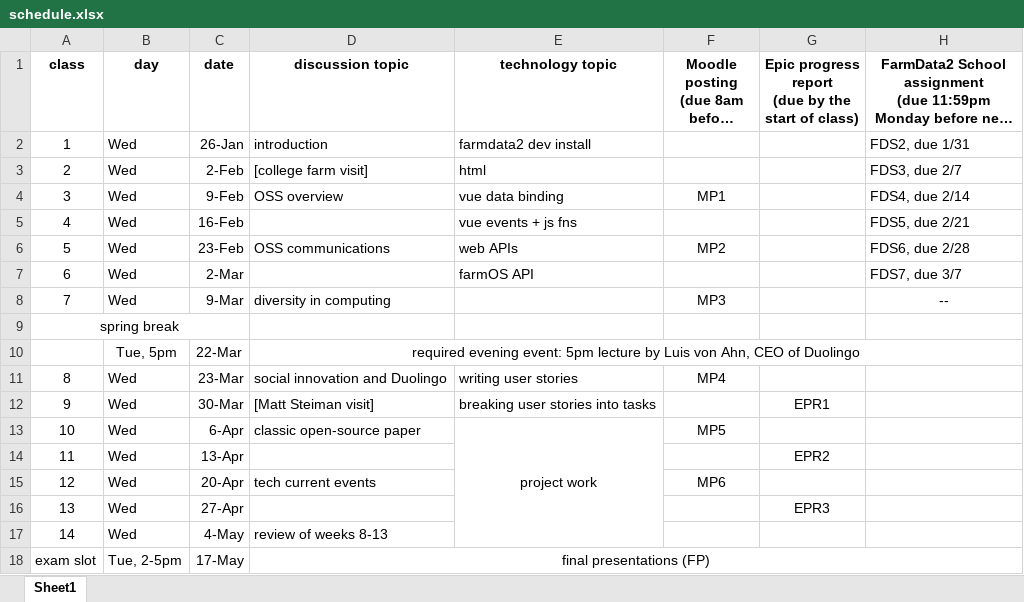
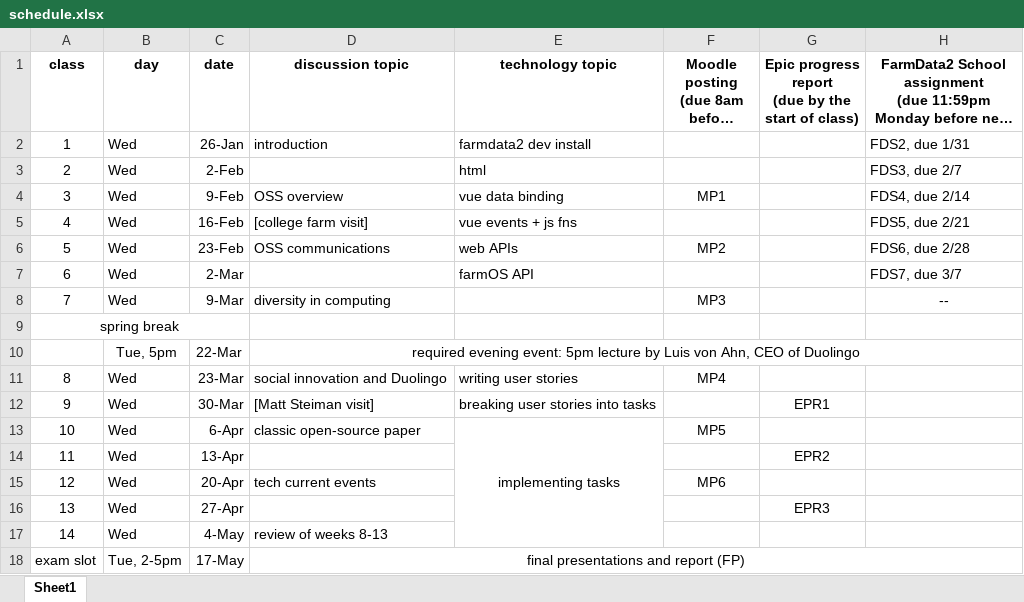
Before and after one commit to dickinson-comp290-sp2023/web, an Excel workbook: schedule.xlsx, sheet Sheet1, drawn as a sheet; long unchanged cells end in …; values as stored, in another font and other column widths than the file's, no borders; the diff names each change by its address in the sheet, - before the commit and + after, or states it on an @@ line.

Commit message:
update schedule

```diff
--- a/schedule.xlsx (sheet Sheet1)
+++ b/schedule.xlsx (sheet Sheet1)
-D3 (discussion topic): [college farm visit]
+D3 (discussion topic): (empty)
-D5 (discussion topic): (empty)
+D5 (discussion topic): [college farm visit]
-E13 (technology topic): project work
+E13 (technology topic): implementing tasks
-D18 (discussion topic): final presentations (FP)
+D18 (discussion topic): final presentations and report (FP)
```
